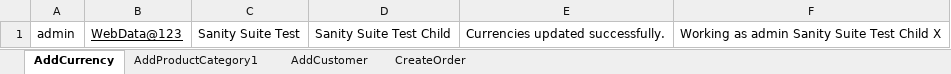
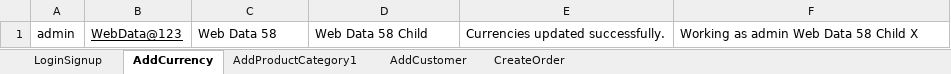
Before and after one commit to indianashu/WDAutomation, an Excel workbook: ProductHistorical_TestData.xlsx, sheet AddCurrency, drawn as a sheet; values as stored, in another font and other column widths than the file's, no borders; the diff names each change by its address in the sheet, - before the commit and + after, or states it on an @@ line.

Commit message:
Code Changes For Login Signup Child Company

```diff
--- a/ProductHistorical_TestData.xlsx (sheet AddCurrency)
+++ b/ProductHistorical_TestData.xlsx (sheet AddCurrency)
+sheet tab: LoginSignup
-C1: Sanity Suite Test
+C1: Web Data 58
-D1: Sanity Suite Test Child
+D1: Web Data 58 Child
-F1: Working as admin Sanity Suite Test Child X
+F1: Working as admin Web Data 58 Child X
```
Also changed, not shown: sheet AddCustomer, sheet CreateOrder, sheet AddProductCategory1, 2 other files.
